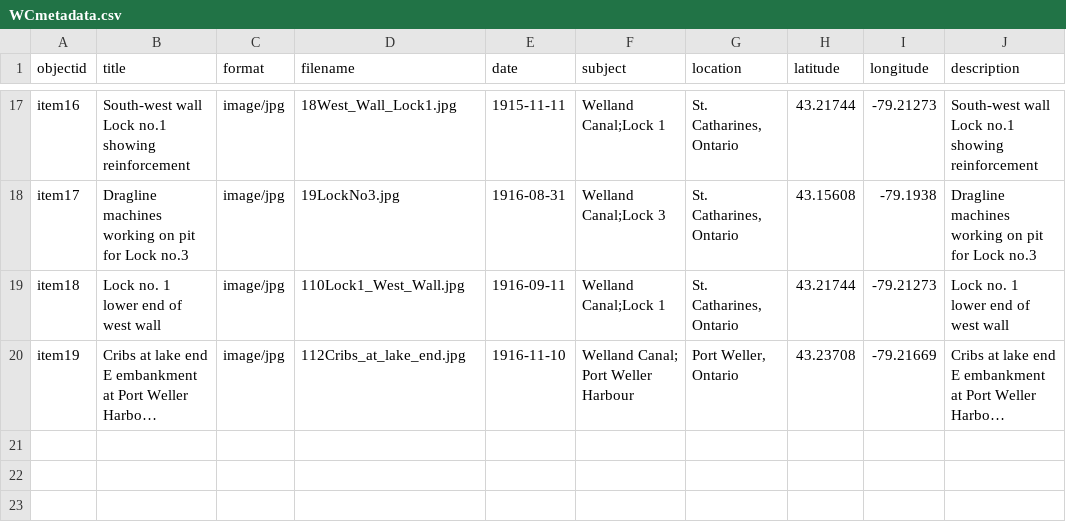
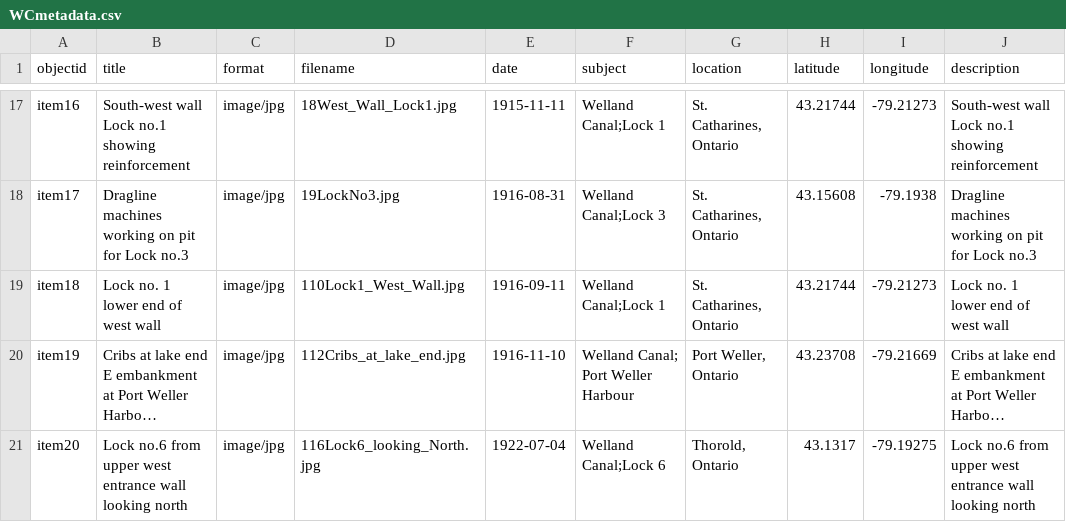
Before and after one commit to chantalcameron/Building-the-Welland-Ship-Canal, a CSV file: _data/WCmetadata.csv, drawn as a sheet; only a part is shown, gaps mark what is left out; long unchanged cells end in …; the diff names each change by its address in the sheet, - before the commit and + after, or states it on an @@ line.

Commit message:
Update WCmetadata.csv

```diff
--- a/_data/WCmetadata.csv
+++ b/_data/WCmetadata.csv
+row 21: item20 | Lock no.6 from upper west entrance wall looking north | image/jpg | 116Lock6_looking_North.jpg | 1922-07-04 | Welland Canal;Lock 6 | Thorold, Ontario | 43.1317 | -79.19275 | Lock no.6 from upper west entrance wall looking north
```
